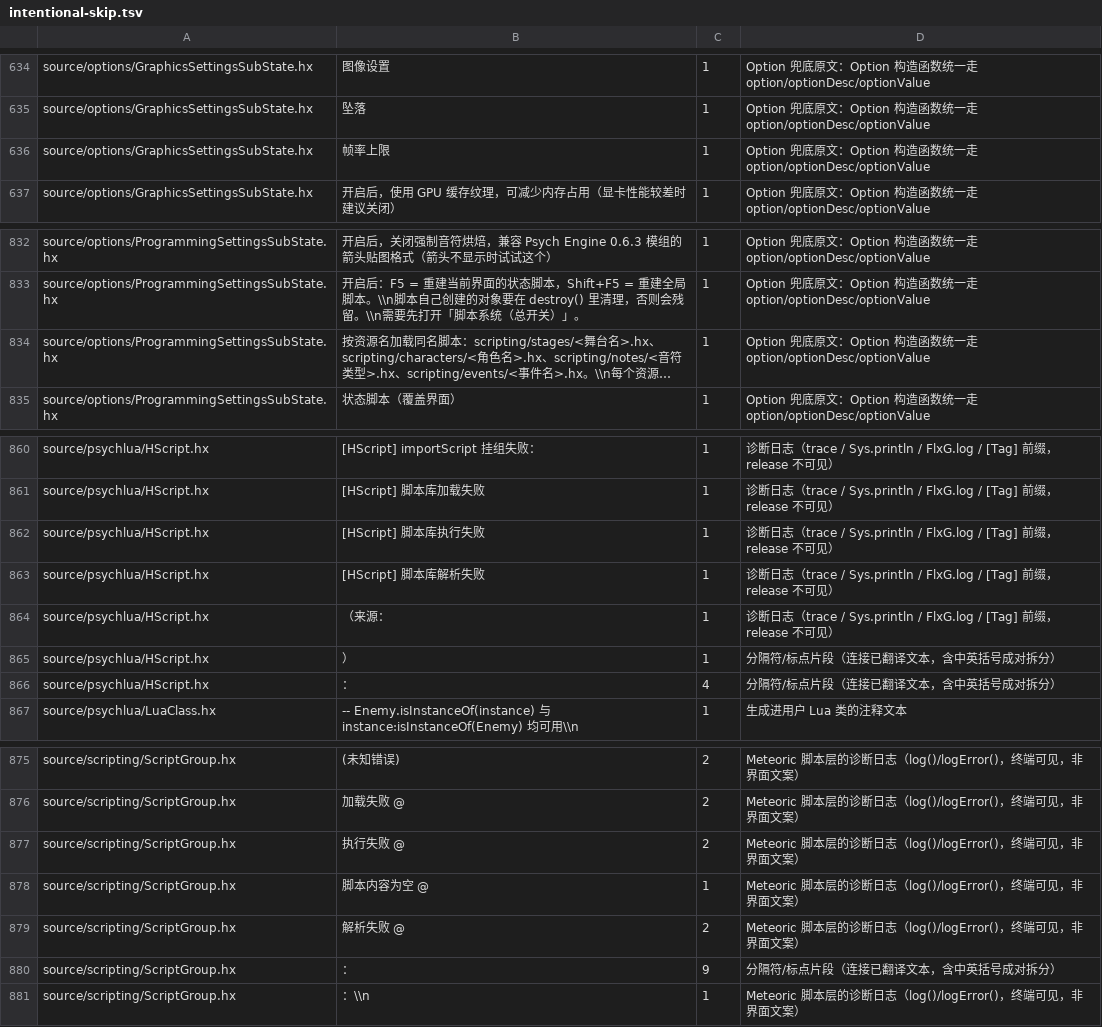
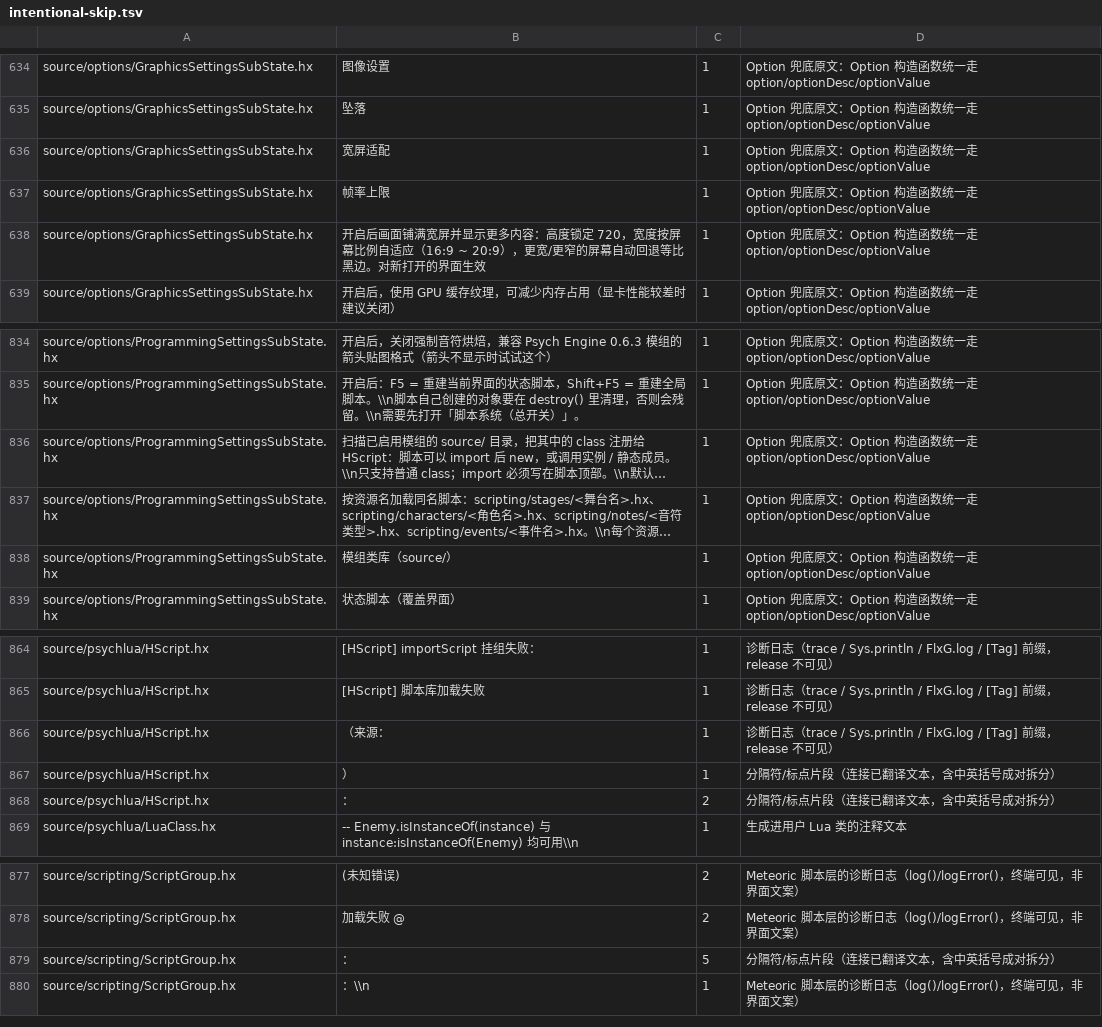
Before and after one commit to Bonus-XK/FNF-MeteoricEngine, a TSV file: tools/i18n/intentional-skip.tsv, drawn as a sheet; only a part is shown, gaps mark what is left out; long unchanged cells end in …; removed rows and columns are numbered as before the commit, all else as after; the diff names each change by its address in the sheet, - before the commit and + after, or states it on an @@ line.

Commit message:
feat(display): 宽屏适配开关 —— 高度锁 720、宽度按窗口比例自适应（默认关）
参考 Kathy Engine（Psych Mobile 分支）PlayStateScaleMode 的做法：
高度恒为 720，宽度 = 720 × 窗口宽高比，夹取 [1280,1600]（16:9 ~ 20:9）。
窗口比例在区间内时精确铺满、无黑边、不变形，水平方向多显示内容；
比 16:9 更窄或比 20:9 更宽时回退等比缩放 + 居中黑边。

- 新增 flixel/system/scaleModes/MeteoricScaleMode.hx（必须放在该包内：
  FlxG.width/height 为 @:allow(flixel.system.scaleModes) 只读字段）。
  onMeasure 绕过 super（其会把 FlxG.width 重置回 initialWidth 使动态宽度失效），
  自行完成四步测量；updateGameSize 按动态后的游戏比例等比适配窗口。
- ClientPrefs 新增 wideScreen（默认 false = 保持 RatioScaleMode 等比黑边，零行为变化）。
- 接入点：TitleState loadPrefs 后 apply()，宽度变化时防循环单次 resetState 重建标题；
  图像设置新增「宽屏适配」开关（onChange 即时切换）；OptionsState 恢复默认值路径补 apply。
- HUD/轨道/菜单锚定已大量使用 FlxG.width 与 screenCenter，动态宽度自动适配；
  模组脚本读 FlxG.width 的事件/遮罩自动盖满全屏。
- 已知限制：运行中改变窗口尺寸时，已打开界面不实时重排（重新进入界面生效，
  与 Kathy 同语义）；制谱器等固定 1280 布局的编辑器页在宽屏下右侧留白，不影响使用。
- i18n：zh/en 新增 option.wideScreen / optionDesc.wideScreen；
  基线 --update-baseline（+2 新文案；工具顺带清理 7 条源码已不存在的过期条目）。

验证：typecheck ✓ / i18n ✓；真机宽屏显示未验证（桌面最大化 / 20:9 手机待人工复验）。

```diff
--- a/tools/i18n/intentional-skip.tsv
+++ b/tools/i18n/intentional-skip.tsv
+row 636: source/options/GraphicsSettingsSubState.hx | 宽屏适配 | 1 | Option 兜底原文：Option 构造函数统一走 option/optionDesc/optionValue
+row 638: source/options/GraphicsSettingsSubState.hx | 开启后画面铺满宽屏并显示更多内容：高度锁定 720，宽度按屏幕比例自适应（16:9 ~ 20:9），更宽/更窄的屏幕自动回退等比黑边。对新打开的界面生效 | 1 | Option 兜底原文：Option 构造函数统一走 option/optionDesc/optionValue
@@ row 975 moved to row 836: source/options/ProgrammingSettingsSubSta… @@
@@ row 976 moved to row 838: source/options/ProgrammingSettingsSubSta… @@
-row 862: source/psychlua/HScript.hx | [HScript] 脚本库执行失败 | 1 | 诊断日志（trace / Sys.println / FlxG.log / [Tag] 前缀，release 不可见）
-row 863: source/psychlua/HScript.hx | [HScript] 脚本库解析失败 | 1 | 诊断日志（trace / Sys.println / FlxG.log / [Tag] 前缀，release 不可见）
-C868: 4
+C868: 2
-row 877: source/scripting/ScriptGroup.hx | 执行失败 @ | 2 | Meteoric 脚本层的诊断日志（log()/logError()，终端可见，非界面文案）
-row 878: source/scripting/ScriptGroup.hx | 脚本内容为空 @ | 1 | Meteoric 脚本层的诊断日志（log()/logError()，终端可见，非界面文案）
-row 879: source/scripting/ScriptGroup.hx | 解析失败 @ | 2 | Meteoric 脚本层的诊断日志（log()/logError()，终端可见，非界面文案）
-C879: 9
+C879: 5
```
Also changed, not shown: 7 other files.
